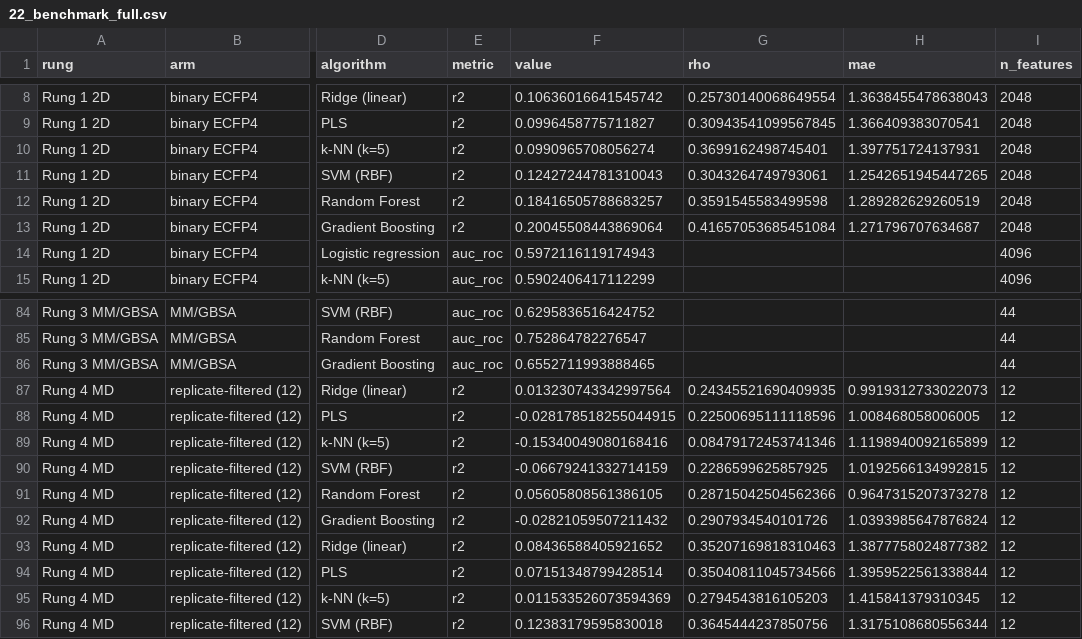
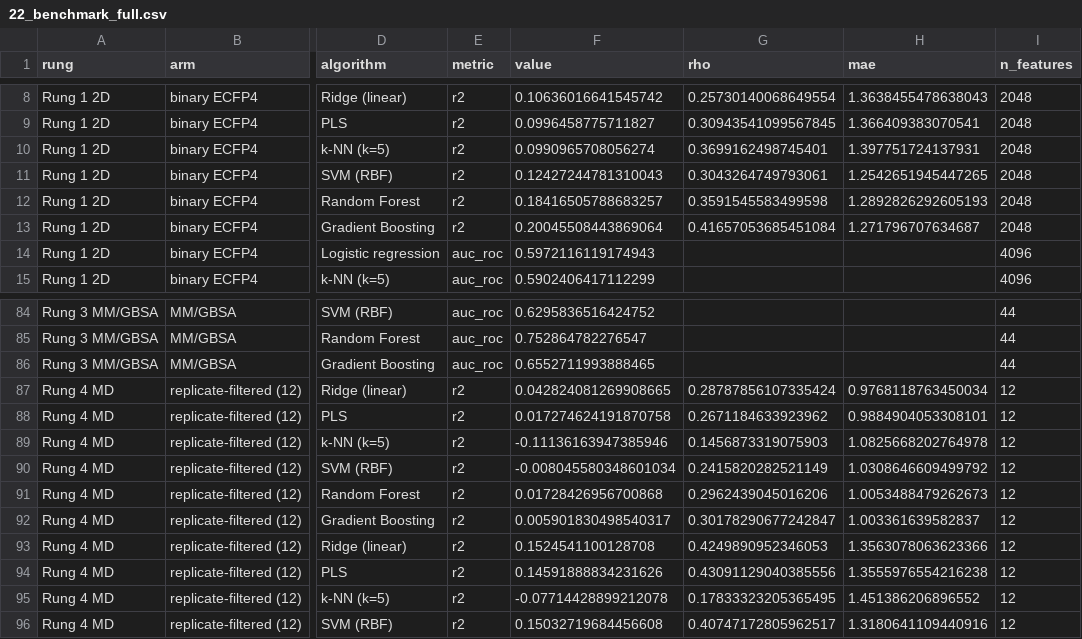
Before and after one commit to ismankrn/qsar-md-ache-cliffs, a CSV file: results/22_benchmark_full.csv, drawn as a sheet; only a part is shown, gaps mark what is left out; the diff covers the shown part only; the diff names each change by its address in the sheet, - before the commit and + after, or states it on an @@ line.

```diff
--- a/results/22_benchmark_full.csv
+++ b/results/22_benchmark_full.csv
-H12 (mae): 1.289282629260519
+H12 (mae): 1.2892826292605193
-F87 (value): 0.013230743342997564
+F87 (value): 0.042824081269908665
-G87 (rho): 0.24345521690409935
+G87 (rho): 0.28787856107335424
-H87 (mae): 0.9919312733022073
+H87 (mae): 0.9768118763450034
-F88 (value): -0.028178518255044915
+F88 (value): 0.017274624191870758
-G88 (rho): 0.22500695111118596
+G88 (rho): 0.2671184633923962
-H88 (mae): 1.008468058006005
+H88 (mae): 0.9884904053308101
-F89 (value): -0.15340049080168416
+F89 (value): -0.11136163947385946
-G89 (rho): 0.08479172453741346
+G89 (rho): 0.1456873319075903
-H89 (mae): 1.1198940092165899
+H89 (mae): 1.0825668202764978
-F90 (value): -0.06679241332714159
+F90 (value): -0.008045580348601034
-G90 (rho): 0.2286599625857925
+G90 (rho): 0.2415820282521149
-H90 (mae): 1.0192566134992815
+H90 (mae): 1.0308646609499792
-F91 (value): 0.05605808561386105
+F91 (value): 0.01728426956700868
-G91 (rho): 0.28715042504562366
+G91 (rho): 0.2962439045016206
-H91 (mae): 0.9647315207373278
+H91 (mae): 1.0053488479262673
-F92 (value): -0.02821059507211432
+F92 (value): 0.005901830498540317
-G92 (rho): 0.2907934540101726
+G92 (rho): 0.30178290677242847
-H92 (mae): 1.0393985647876824
+H92 (mae): 1.003361639582837
-F93 (value): 0.08436588405921652
+F93 (value): 0.1524541100128708
-G93 (rho): 0.35207169818310463
+G93 (rho): 0.4249890952346053
-H93 (mae): 1.3877758024877382
+H93 (mae): 1.3563078063623366
-F94 (value): 0.07151348799428514
+F94 (value): 0.14591888834231626
-G94 (rho): 0.35040811045734566
+G94 (rho): 0.43091129040385556
-H94 (mae): 1.3959522561338844
+H94 (mae): 1.3555976554216238
-F95 (value): 0.011533526073594369
+F95 (value): -0.07714428899212078
-G95 (rho): 0.2794543816105203
+G95 (rho): 0.17833323205365495
-H95 (mae): 1.415841379310345
+H95 (mae): 1.451386206896552
-F96 (value): 0.12383179595830018
+F96 (value): 0.15032719684456608
-G96 (rho): 0.3645444237850756
+G96 (rho): 0.40747172805962517
-H96 (mae): 1.3175108680556344
+H96 (mae): 1.3180641109440916
```
Also changed, not shown: 32 edited cells elsewhere in this file, 1 other file.
